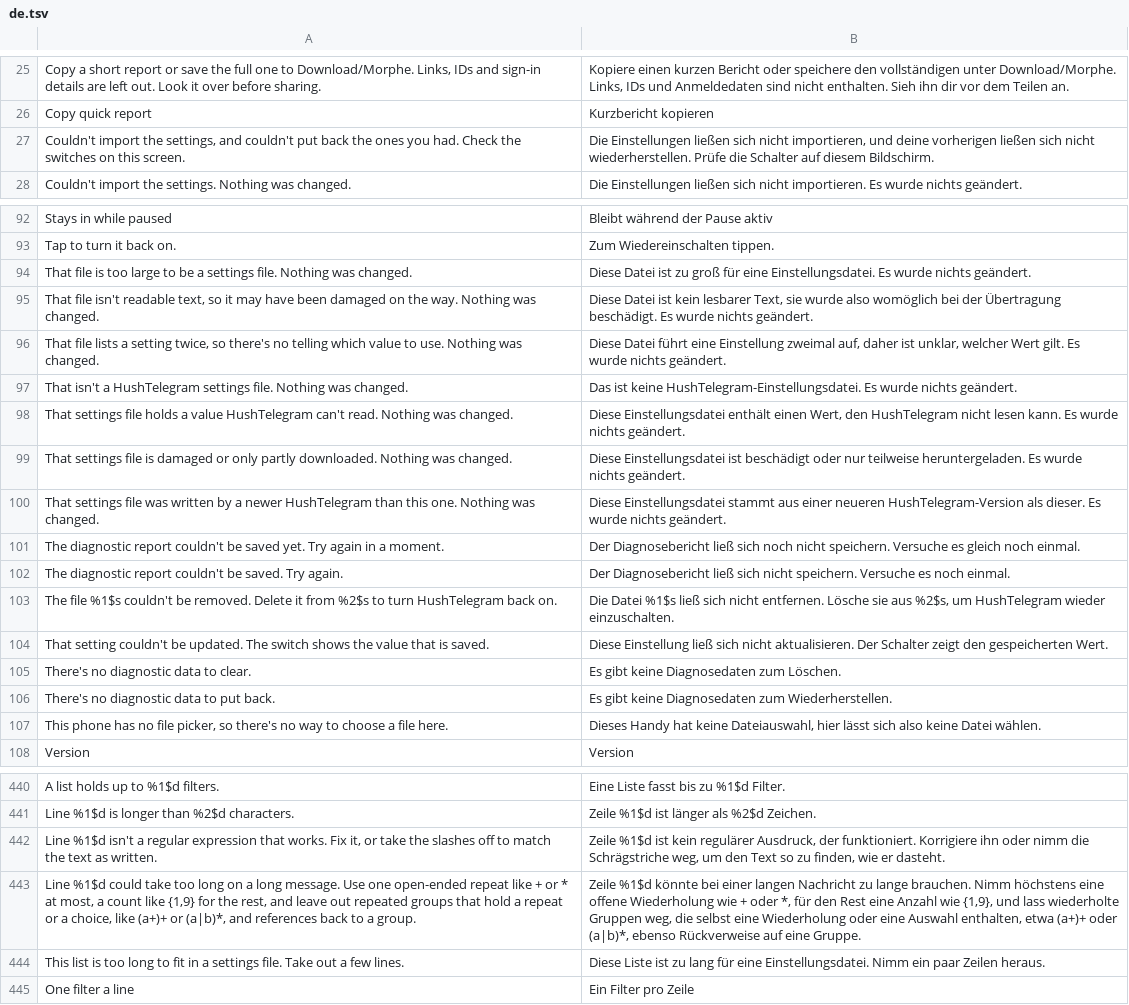
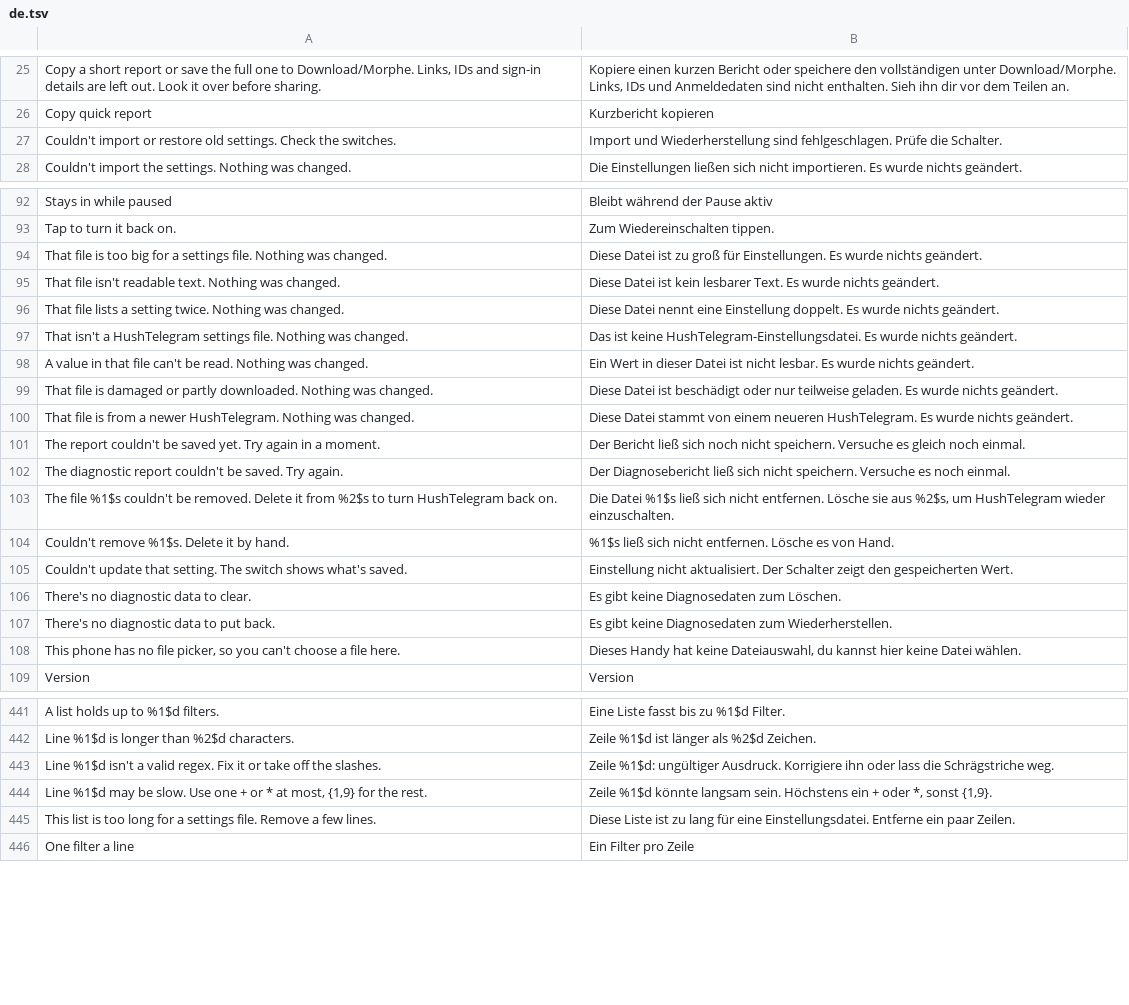
Before and after one commit to SysAdminDoc/HushTelegram, a TSV file: extensions/shared/library/src/main/l10n/de.tsv, drawn as a sheet; only a part is shown, gaps mark what is left out; removed rows and columns are numbered as before the commit, all else as after; the diff covers the shown part only; the diff names each change by its address in the sheet, - before the commit and + after, or states it on an @@ line.

Commit message:
fix(settings): keep every toast to two lines
Android shows two lines of a text toast from an app that targets 12 or later and cuts the rest, as the S22 showed with the folder toast. About twenty toasts past 64 English characters are shorter now, in all five languages, and ToastLengthTest reads every toast text out of the sources and holds it to 64 (80 translated). The pause-marker toast drops the folder, which the status card already shows.

```diff
--- a/extensions/shared/library/src/main/l10n/de.tsv
+++ b/extensions/shared/library/src/main/l10n/de.tsv
-row 27: Couldn't import the settings, and couldn't put back the ones you had. Check the switches on this screen. | Die Einstellungen ließen sich nicht importieren, und deine vorherigen ließen sich nicht wiederherstellen. Prüfe die Schalter auf diesem Bildschirm.
+row 27: Couldn't import or restore old settings. Check the switches. | Import und Wiederherstellung sind fehlgeschlagen. Prüfe die Schalter.
-A94: …is too large to be a settings…
+A94: …is too big for a settings…
-B94: …groß für eine Einstellungsdatei. Es wurde…
+B94: …groß für Einstellungen. Es wurde…
-row 95: That file isn't readable text, so it may have been damaged on the way. Nothing was changed. | Diese Datei ist kein lesbarer Text, sie wurde also womöglich bei der Übertragung beschädigt. Es wurde nichts geändert.
-row 96: That file lists a setting twice, so there's no telling which value to use. Nothing was changed. | Diese Datei führt eine Einstellung zweimal auf, daher ist unklar, welcher Wert gilt. Es wurde nichts geändert.
+row 95: That file isn't readable text. Nothing was changed. | Diese Datei ist kein lesbarer Text. Es wurde nichts geändert.
+row 96: That file lists a setting twice. Nothing was changed. | Diese Datei nennt eine Einstellung doppelt. Es wurde nichts geändert.
-row 98: That settings file holds a value HushTelegram can't read. Nothing was changed. | Diese Einstellungsdatei enthält einen Wert, den HushTelegram nicht lesen kann. Es wurde nichts geändert.
+row 98: A value in that file can't be read. Nothing was changed. | Ein Wert in dieser Datei ist nicht lesbar. Es wurde nichts geändert.
-A99: That settings file is damaged or only partly downloaded.…
+A99: That file is damaged or partly downloaded.…
-B99: Diese Einstellungsdatei ist beschädigt oder nur teilweise heruntergeladen. Es wurde…
+B99: Diese Datei ist beschädigt oder nur teilweise geladen. Es wurde…
-row 100: That settings file was written by a newer HushTelegram than this one. Nothing was changed. | Diese Einstellungsdatei stammt aus einer neueren HushTelegram-Version als dieser. Es wurde nichts geändert.
+row 100: That file is from a newer HushTelegram. Nothing was changed. | Diese Datei stammt von einem neueren HushTelegram. Es wurde nichts geändert.
-A101: The diagnostic report couldn't…
+A101: The report couldn't…
-B101: Der Diagnosebericht ließ sich…
+B101: Der Bericht ließ sich…
+row 104: Couldn't remove %1$s. Delete it by hand. | %1$s ließ sich nicht entfernen. Lösche es von Hand.
-A105: That setting couldn't be updated. The switch shows the value that is saved.
+A105: Couldn't update that setting. The switch shows what's saved.
-B105: Diese Einstellung ließ sich nicht aktualisieren. Der Schalter…
+B105: Einstellung nicht aktualisiert. Der Schalter…
-A108: …picker, so there's no way to choose a…
+A108: …picker, so you can't choose a…
-B108: …keine Dateiauswahl, hier lässt sich also keine Datei…
+B108: …keine Dateiauswahl, du kannst hier keine Datei…
-row 442: Line %1$d isn't a regular expression that works. Fix it, or take the slashes off to match the text as written. | Zeile %1$d ist kein regulärer Ausdruck, der funktioniert. Korrigiere ihn oder nimm die Schrägstriche weg, um den Text so zu finden, wie er dasteht.
-row 443: Line %1$d could take too long on a long message. Use one open-ended repeat like + or * at most, a count like {1,9} for the rest, and leave out repeated groups that hold a repeat or a choice, like (a+)+ or (a|b)*, and references back to a group. | Zeile %1$d könnte bei einer langen Nachricht zu lange brauchen. Nimm höchstens eine offene Wiederholung wie + oder *, für den Rest eine Anzahl wie {1,9}, und lass wiederholte Gruppen weg, die selbst eine Wiederholung oder eine Auswahl enthalten, etwa (a+)+ oder (a|b)*, ebenso Rückverweise auf eine Gruppe.
+row 443: Line %1$d isn't a valid regex. Fix it or take off the slashes. | Zeile %1$d: ungültiger Ausdruck. Korrigiere ihn oder lass die Schrägstriche weg.
+row 444: Line %1$d may be slow. Use one + or * at most, {1,9} for the rest. | Zeile %1$d könnte langsam sein. Höchstens ein + oder *, sonst {1,9}.
-A445: …too long to fit in a settings file. Take out a few…
+A445: …too long for a settings file. Remove a few…
-B445: …eine Einstellungsdatei. Nimm ein paar Zeilen heraus.
+B445: …eine Einstellungsdatei. Entferne ein paar Zeilen.
```
Also changed, not shown: 3 added rows, 3 removed rows and 3 edited cells elsewhere in this file, extensions/shared/library/src/main/l10n/es.tsv, extensions/shared/library/src/main/l10n/in.tsv, 13 other files.
